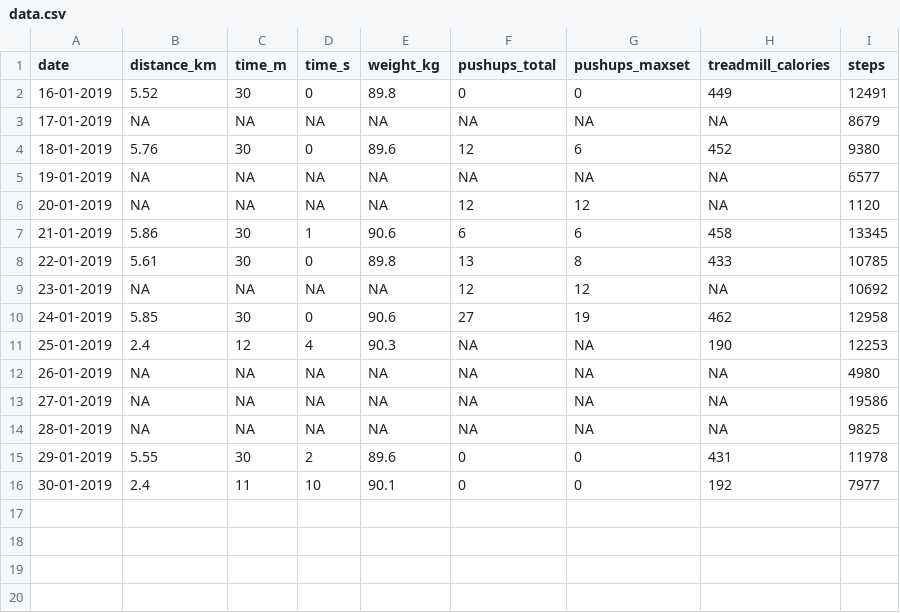
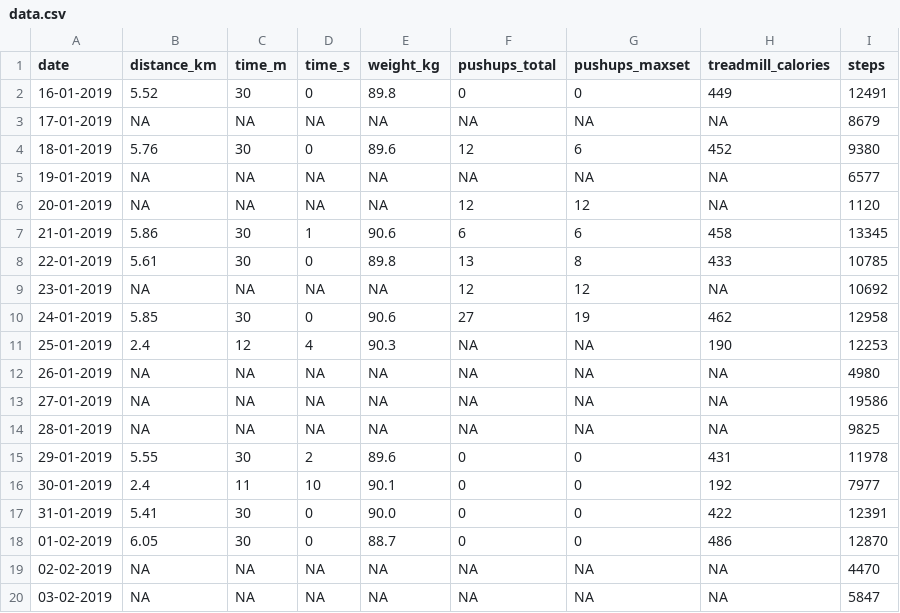
Before and after one commit to sidmontu/sidmontu.github.io, a CSV file: fitness/data.csv, drawn as a sheet.

Commit message:
fitness log update

```diff
--- a/fitness/data.csv
+++ b/fitness/data.csv
@@ -16 +16,5 @@ date,distance_km,time_m,time_s,weight_kg,pushups_total,pushups_maxset,treadmill_
 30-01-2019,2.4,11,10,90.1,0,0,192,7977
+31-01-2019,5.41,30,0,90.0,0,0,422,12391
+01-02-2019,6.05,30,0,88.7,0,0,486,12870
+02-02-2019,NA,NA,NA,NA,NA,NA,NA,4470
+03-02-2019,NA,NA,NA,NA,NA,NA,NA,5847
```
Also changed, not shown: 1 other file.
